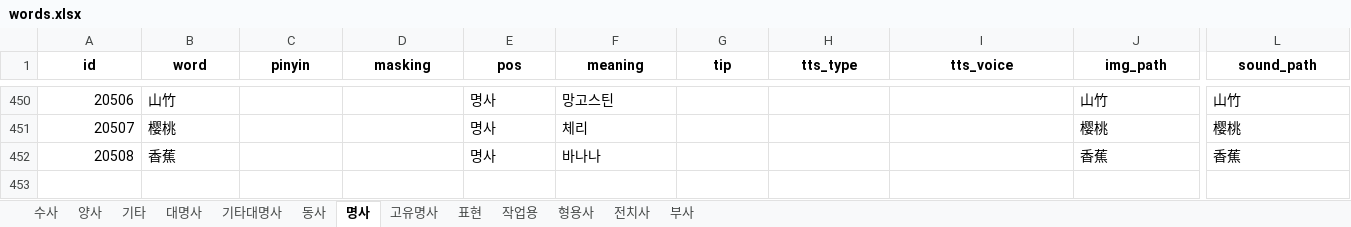
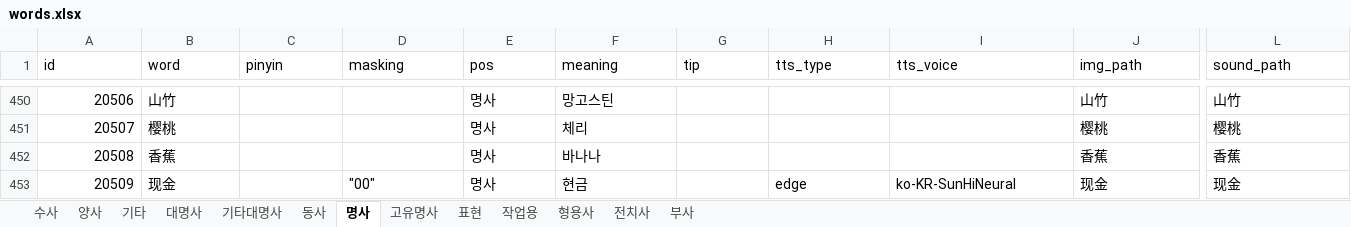
Before and after one commit to curryboy371/LVPD_Studio, an Excel workbook: resource/table/words.xlsx, sheet 명사, drawn as a sheet; only a part is shown, gaps mark what is left out; values as stored, in another font and other column widths than the file's, no borders; rows hold the shown columns only; the diff covers the shown part only; the diff names each change by its address in the sheet, - before the commit and + after, or states it on an @@ line.

```diff
--- a/resource/table/words.xlsx (sheet 명사)
+++ b/resource/table/words.xlsx (sheet 명사)
@@ A1:L1 bold: on → off, alignment: center → left @@
+row 453: 20509 | 现金 |  | "00" | 명사 | 현금 |  | edge | ko-KR-SunHiNeural | 现金 | 现金
```
Also changed, not shown: cell formats elsewhere in this sheet, sheet 동사, sheet 수사, sheet 전치사, sheet 부사, sheet 기타, sheet 표현, 6 more sheets, resource/table/base_sentences.xlsx, resource/table/ko_narration_lines.xlsx, 39 other files.
